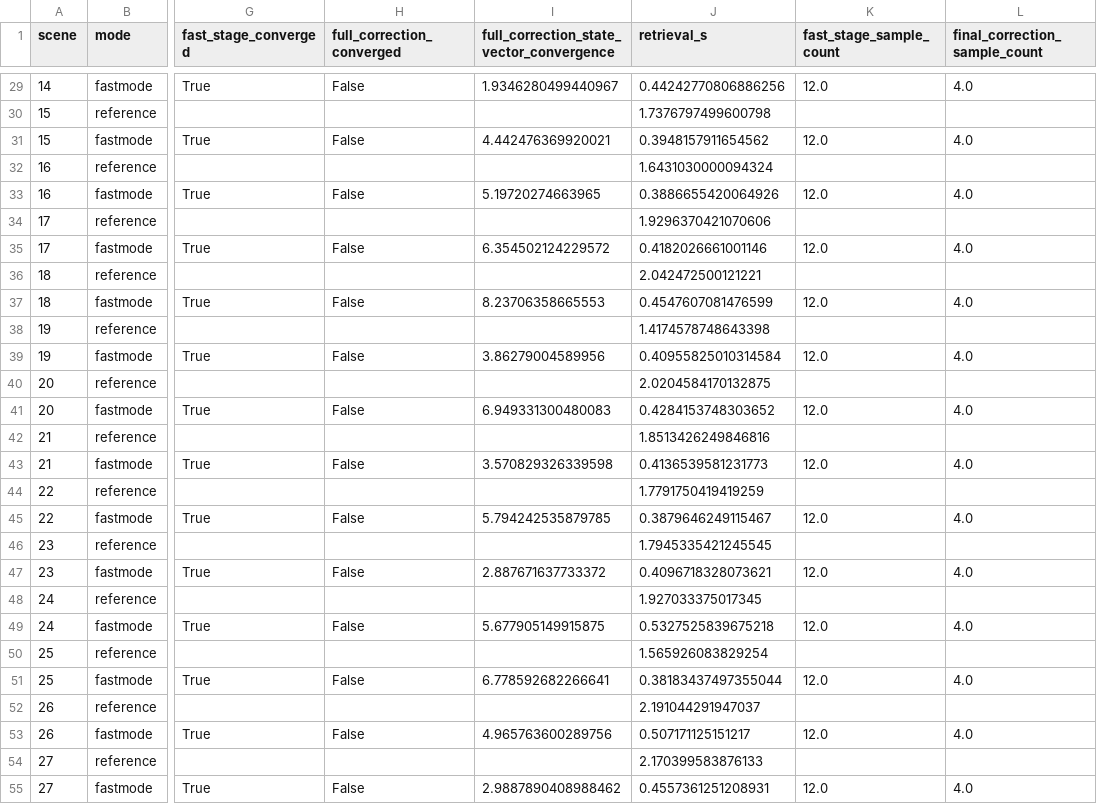
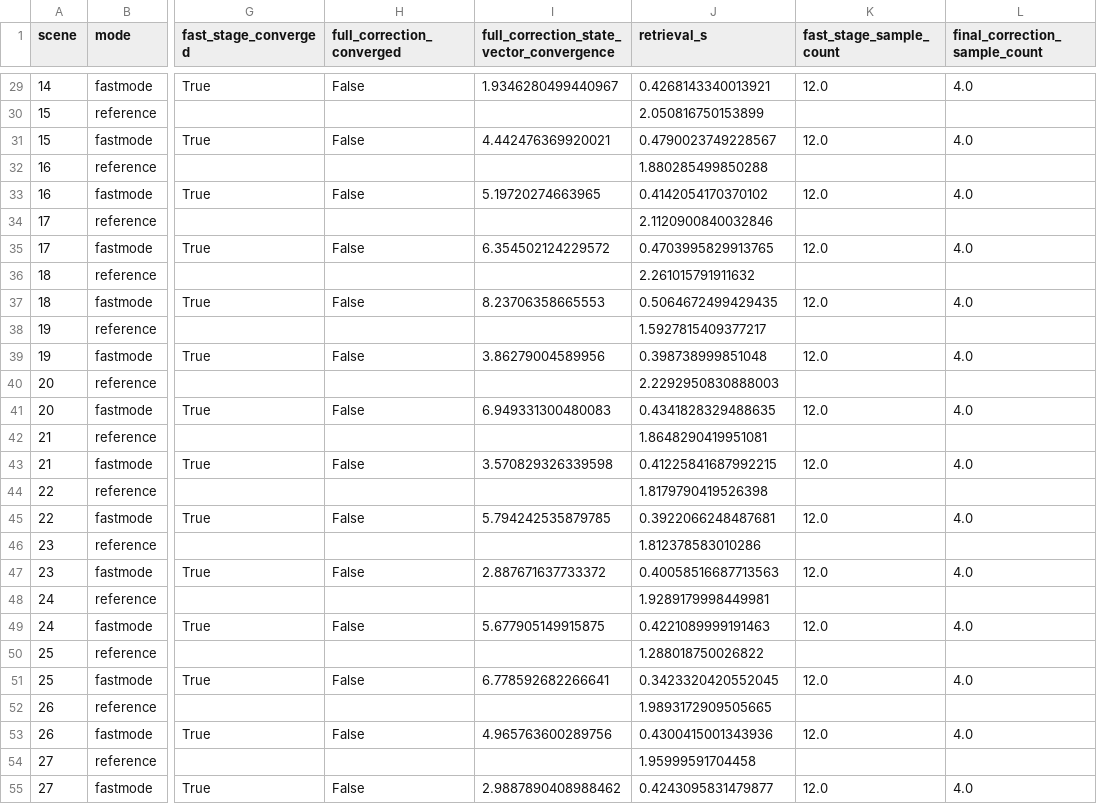
Before and after one commit to bout3fiddy/zdisamar, a CSV file: validation/outputs/optimal_estimation/zdisamar_o2a_fast_mode_sweep_comparison_runs.csv, drawn as a sheet; only a part is shown, gaps mark what is left out; the diff covers the shown part only; the diff names each change by its address in the sheet, - before the commit and + after, or states it on an @@ line.

```diff
--- a/validation/outputs/optimal_estimation/zdisamar_o2a_fast_mode_sweep_comparison_runs.csv
+++ b/validation/outputs/optimal_estimation/zdisamar_o2a_fast_mode_sweep_comparison_runs.csv
-J29 (retrieval_s): 0.44242770806886256
+J29 (retrieval_s): 0.4268143340013921
-J30 (retrieval_s): 1.7376797499600798
+J30 (retrieval_s): 2.050816750153899
-J31 (retrieval_s): 0.3948157911654562
+J31 (retrieval_s): 0.4790023749228567
-J32 (retrieval_s): 1.6431030000094324
+J32 (retrieval_s): 1.880285499850288
-J33 (retrieval_s): 0.3886655420064926
+J33 (retrieval_s): 0.4142054170370102
-J34 (retrieval_s): 1.9296370421070606
+J34 (retrieval_s): 2.1120900840032846
-J35 (retrieval_s): 0.4182026661001146
+J35 (retrieval_s): 0.4703995829913765
-J36 (retrieval_s): 2.042472500121221
+J36 (retrieval_s): 2.261015791911632
-J37 (retrieval_s): 0.4547607081476599
+J37 (retrieval_s): 0.5064672499429435
-J38 (retrieval_s): 1.4174578748643398
+J38 (retrieval_s): 1.5927815409377217
-J39 (retrieval_s): 0.40955825010314584
+J39 (retrieval_s): 0.398738999851048
-J40 (retrieval_s): 2.0204584170132875
+J40 (retrieval_s): 2.2292950830888003
-J41 (retrieval_s): 0.4284153748303652
+J41 (retrieval_s): 0.4341828329488635
-J42 (retrieval_s): 1.8513426249846816
+J42 (retrieval_s): 1.8648290419951081
-J43 (retrieval_s): 0.4136539581231773
+J43 (retrieval_s): 0.41225841687992215
-J44 (retrieval_s): 1.7791750419419259
+J44 (retrieval_s): 1.8179790419526398
-J45 (retrieval_s): 0.3879646249115467
+J45 (retrieval_s): 0.3922066248487681
-J46 (retrieval_s): 1.7945335421245545
+J46 (retrieval_s): 1.812378583010286
-J47 (retrieval_s): 0.4096718328073621
+J47 (retrieval_s): 0.40058516687713563
-J48 (retrieval_s): 1.927033375017345
+J48 (retrieval_s): 1.9289179998449981
-J49 (retrieval_s): 0.5327525839675218
+J49 (retrieval_s): 0.4221089999191463
-J50 (retrieval_s): 1.565926083829254
+J50 (retrieval_s): 1.288018750026822
-J51 (retrieval_s): 0.38183437497355044
+J51 (retrieval_s): 0.3423320420552045
-J52 (retrieval_s): 2.191044291947037
+J52 (retrieval_s): 1.9893172909505665
-J53 (retrieval_s): 0.507171125151217
+J53 (retrieval_s): 0.4300415001343936
-J54 (retrieval_s): 2.170399583876133
+J54 (retrieval_s): 1.95999591704458
-J55 (retrieval_s): 0.4557361251208931
+J55 (retrieval_s): 0.4243095831479877
```
Also changed, not shown: 173 edited cells elsewhere in this file, validation/outputs/optimal_estimation/zdisamar_o2a_sweep_runs.csv, 41 other files.
